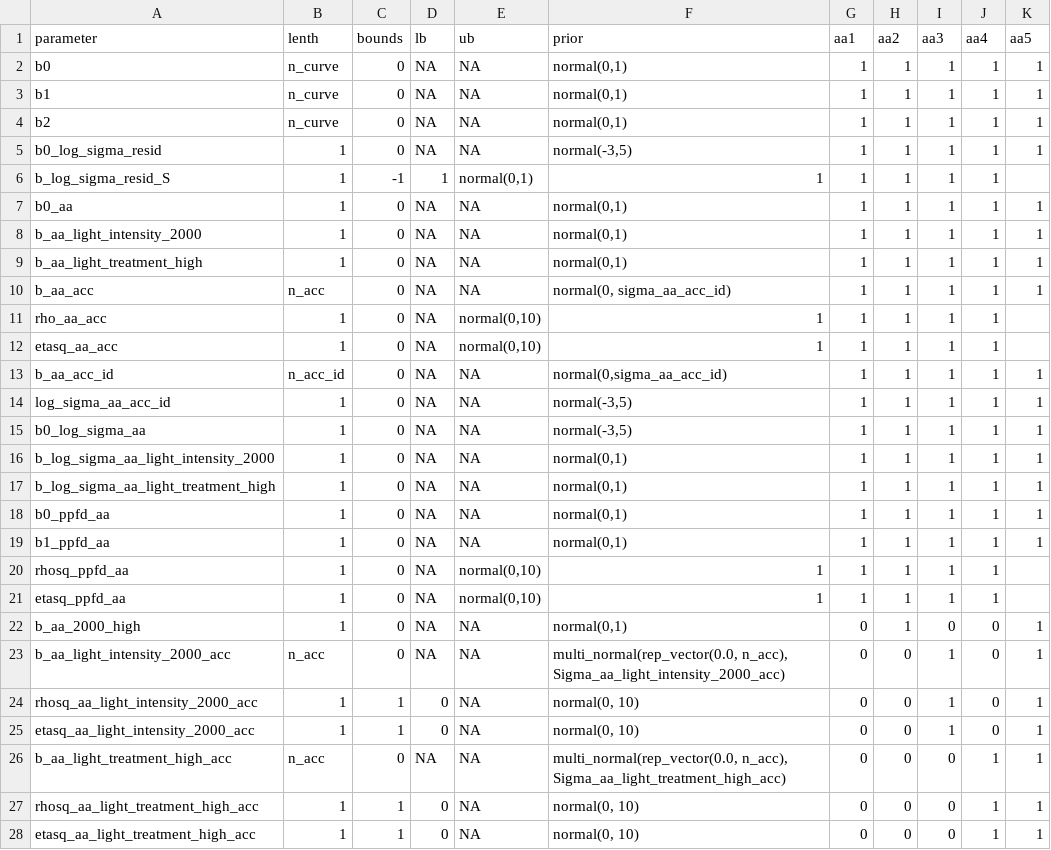
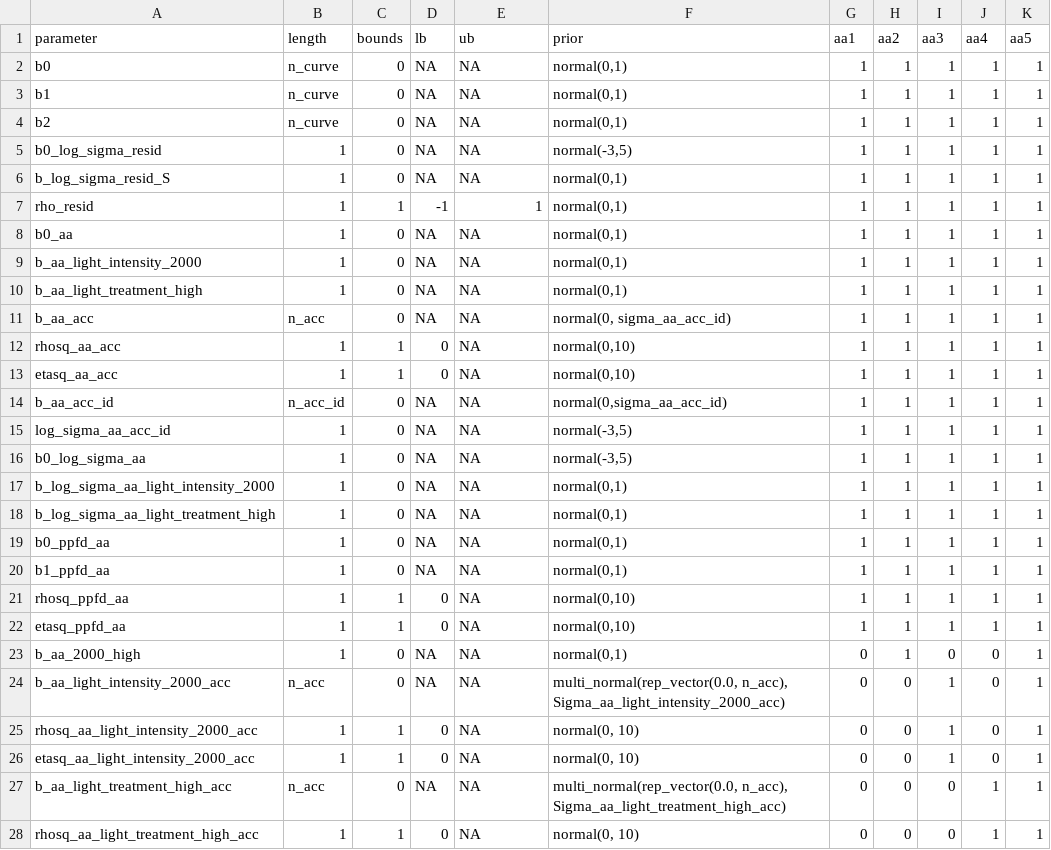
Before and after one commit to cdmuir/solanum-aa, a CSV file: data/parameters.csv, drawn as a sheet; only a part is shown; the shorter side is filled out with more unchanged rows.

```diff
--- a/data/parameters.csv
+++ b/data/parameters.csv
@@ -1,2 +1,2 @@
-parameter,lenth,bounds,lb,ub,prior,aa1,aa2,aa3,aa4,aa5
+parameter,length,bounds,lb,ub,prior,aa1,aa2,aa3,aa4,aa5
 b0,n_curve,0,NA,NA,"normal(0,1)",1,1,1,1,1
@@ -5,3 +5,4 @@ b2,n_curve,0,NA,NA,"normal(0,1)",1,1,1,1,1
 b0_log_sigma_resid,1,0,NA,NA,"normal(-3,5)",1,1,1,1,1
-b_log_sigma_resid_S,1,-1,1,"normal(0,1)",1,1,1,1,1
+b_log_sigma_resid_S,1,0,NA,NA,"normal(0,1)",1,1,1,1,1
+rho_resid,1,1,-1,1,"normal(0,1)",1,1,1,1,1
 b0_aa,1,0,NA,NA,"normal(0,1)",1,1,1,1,1
@@ -10,4 +11,4 @@ b_aa_light_treatment_high,1,0,NA,NA,"normal(0,1)",1,1,1,1,1
 b_aa_acc,n_acc,0,NA,NA,"normal(0, sigma_aa_acc_id)",1,1,1,1,1
-rho_aa_acc,1,0,NA,"normal(0,10)",1,1,1,1,1
-etasq_aa_acc,1,0,NA,"normal(0,10)",1,1,1,1,1
+rhosq_aa_acc,1,1,0,NA,"normal(0,10)",1,1,1,1,1
+etasq_aa_acc,1,1,0,NA,"normal(0,10)",1,1,1,1,1
 b_aa_acc_id,n_acc_id,0,NA,NA,"normal(0,sigma_aa_acc_id)",1,1,1,1,1
@@ -19,4 +20,4 @@ b0_ppfd_aa,1,0,NA,NA,"normal(0,1)",1,1,1,1,1
 b1_ppfd_aa,1,0,NA,NA,"normal(0,1)",1,1,1,1,1
-rhosq_ppfd_aa,1,0,NA,"normal(0,10)",1,1,1,1,1
-etasq_ppfd_aa,1,0,NA,"normal(0,10)",1,1,1,1,1
+rhosq_ppfd_aa,1,1,0,NA,"normal(0,10)",1,1,1,1,1
+etasq_ppfd_aa,1,1,0,NA,"normal(0,10)",1,1,1,1,1
 b_aa_2000_high,1,0,NA,NA,"normal(0,1)",0,1,0,0,1
```
Also changed, not shown: 8 other files.
